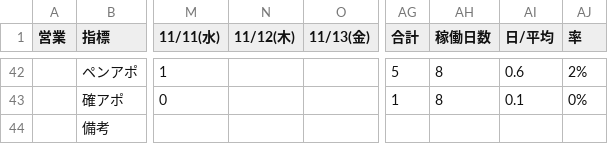
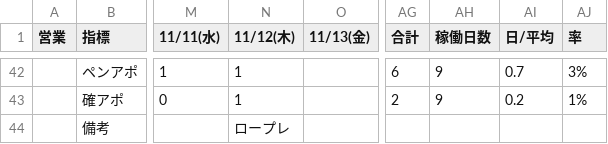
Before and after one commit to shuhei-mori/eiko-report, a CSV file: 202611_活動集計.csv, drawn as a sheet; only a part is shown, gaps mark what is left out; the diff covers the shown part only; the diff names each change by its address in the sheet, - before the commit and + after, or states it on an @@ line.

```diff
--- a/202611_活動集計.csv
+++ b/202611_活動集計.csv
-N42:N43 (11/12(木)): (empty)
+N42:N43 (11/12(木)): 1
-AG42 (合計): 5
+AG42 (合計): 6
-AH42:AH43 (稼働日数): 8
+AH42:AH43 (稼働日数): 9
-AI42 (日/平均): 0.6
+AI42 (日/平均): 0.7
-AJ42 (率): 2%
+AJ42 (率): 3%
-AG43 (合計): 1
+AG43 (合計): 2
-AI43 (日/平均): 0.1
+AI43 (日/平均): 0.2
-AJ43 (率): 0%
+AJ43 (率): 1%
-N44 (11/12(木)): (empty)
+N44 (11/12(木)): ロープレ
```
Also changed, not shown: 87 edited cells elsewhere in this file, 202611_活動集計_逆.csv, katsudou.csv, 14 other files.
